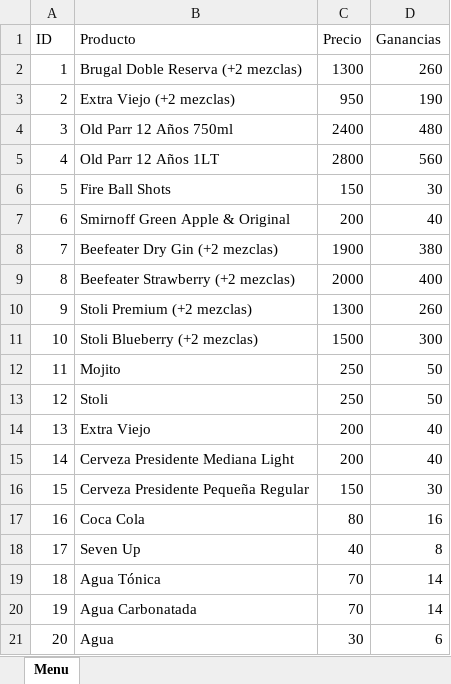
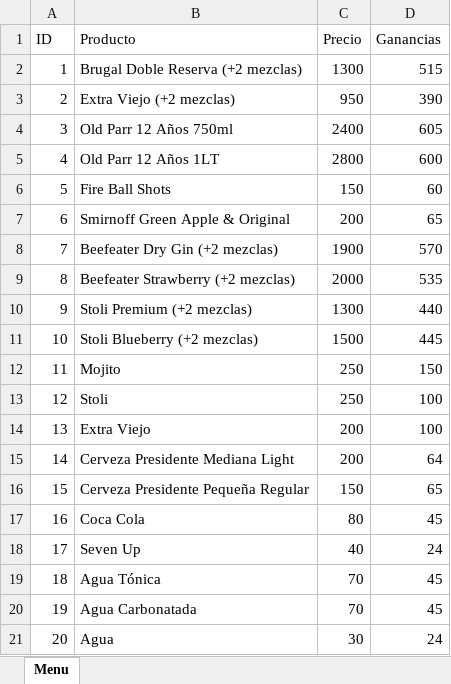
Before and after one commit to wmedina1/MareaClubApp, an Excel workbook: menu.xlsx, sheet Menu, drawn as a sheet; values as stored, in another font and other column widths than the file's, no borders; the diff names each change by its address in the sheet, - before the commit and + after, or states it on an @@ line.

```diff
--- a/menu.xlsx (sheet Menu)
+++ b/menu.xlsx (sheet Menu)
-D2 (Ganancias): 260
+D2 (Ganancias): 515
-D3 (Ganancias): 190
+D3 (Ganancias): 390
-D4 (Ganancias): 480
+D4 (Ganancias): 605
-D5 (Ganancias): 560
+D5 (Ganancias): 600
-D6 (Ganancias): 30
+D6 (Ganancias): 60
-D7 (Ganancias): 40
+D7 (Ganancias): 65
-D8 (Ganancias): 380
+D8 (Ganancias): 570
-D9 (Ganancias): 400
+D9 (Ganancias): 535
-D10 (Ganancias): 260
+D10 (Ganancias): 440
-D11 (Ganancias): 300
+D11 (Ganancias): 445
-D12 (Ganancias): 50
+D12 (Ganancias): 150
-D13 (Ganancias): 50
+D13 (Ganancias): 100
-D14 (Ganancias): 40
+D14 (Ganancias): 100
-D15 (Ganancias): 40
+D15 (Ganancias): 64
-D16 (Ganancias): 30
+D16 (Ganancias): 65
-D17 (Ganancias): 16
+D17 (Ganancias): 45
-D18 (Ganancias): 8
+D18 (Ganancias): 24
-D19:D20 (Ganancias): 14
+D19:D20 (Ganancias): 45
-D21 (Ganancias): 6
+D21 (Ganancias): 24
```
Also changed, not shown: 1 other file.
